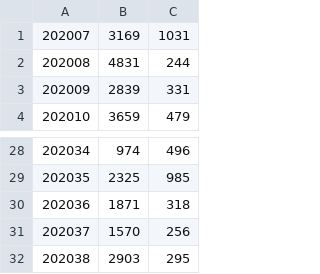
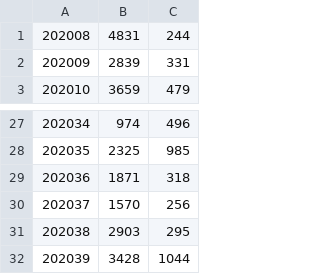
Before and after one commit to crux-toolkit/crux-toolkit.github.io, a CSV file: gaData.csv, drawn as a sheet; only a part is shown, gaps mark what is left out; removed rows and columns are numbered as before the commit, all else as after; the diff names each change by its address in the sheet, - before the commit and + after, or states it on an @@ line.

Commit message:
Updating web site from crux-toolkit repository

```diff
--- a/gaData.csv
+++ b/gaData.csv
-row 1: 202007 | 3169 | 1031
+row 32: 202039 | 3428 | 1044
```
